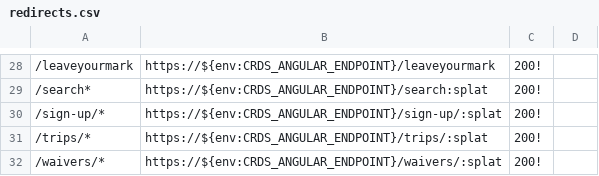
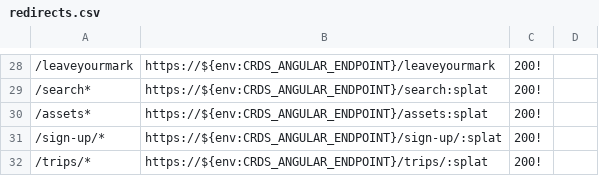
Before and after one commit to crdschurch/crds-net, a CSV file: redirects.csv, drawn as a sheet; only a part is shown, gaps mark what is left out; the shorter side is filled out with more unchanged rows; the diff names each change by its address in the sheet, - before the commit and + after, or states it on an @@ line.

Commit message:
US15701 - Remove Maestro - Add Assets Redirect

```diff
--- a/redirects.csv
+++ b/redirects.csv
+row 30: /assets* | https://${env:CRDS_ANGULAR_ENDPOINT}/assets:splat | 200!
```
